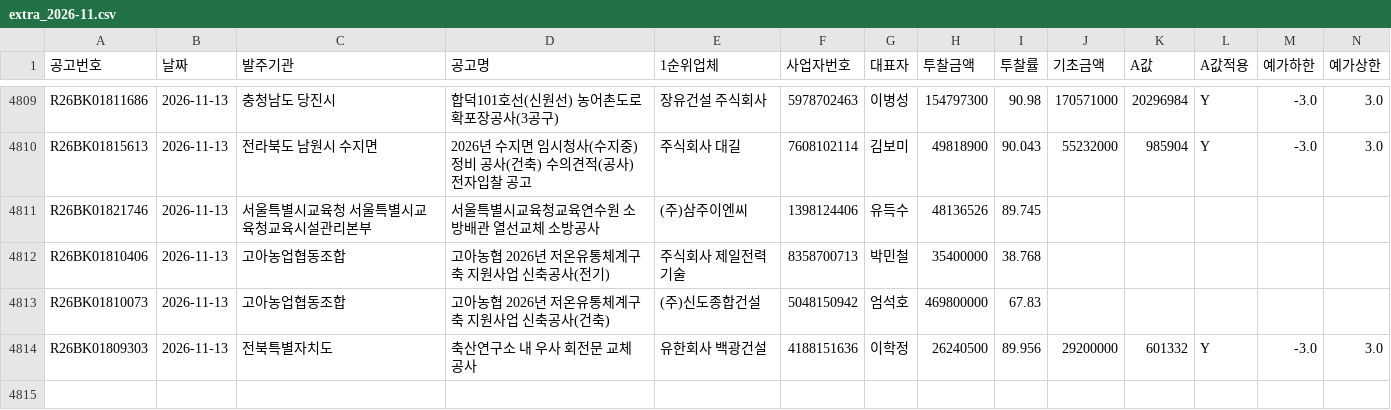
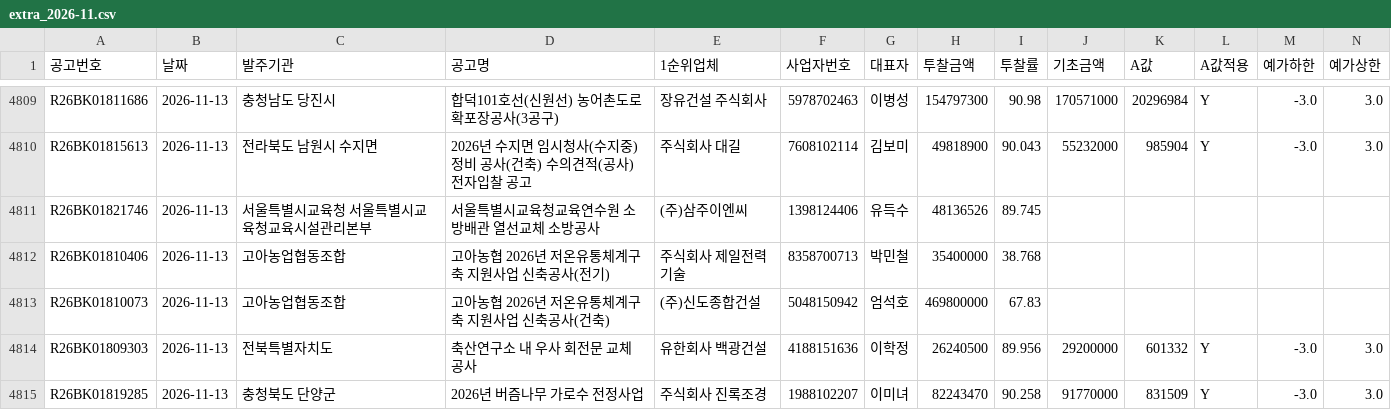
Before and after one commit to kimmyounghwan/K-conmap, a CSV file: data/extra_2026-11.csv, drawn as a sheet; only a part is shown, gaps mark what is left out; rows hold the shown columns only; the diff names each change by its address in the sheet, - before the commit and + after, or states it on an @@ line.

```diff
--- a/data/extra_2026-11.csv
+++ b/data/extra_2026-11.csv
+row 4815: R26BK01819285 | 2026-11-13 | 충청북도 단양군 | 2026년 버즘나무 가로수 전정사업 | 주식회사 진록조경 | 1988102207 | 이미녀 | 82243470 | 90.258 | 91770000 | 831509 | Y | -3.0 | 3.0
```
Also changed, not shown: 1 other file.
